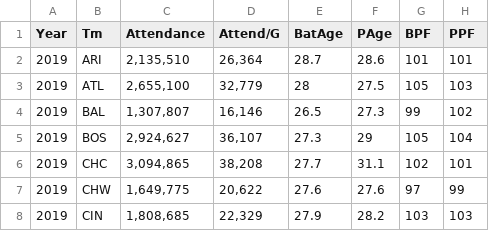
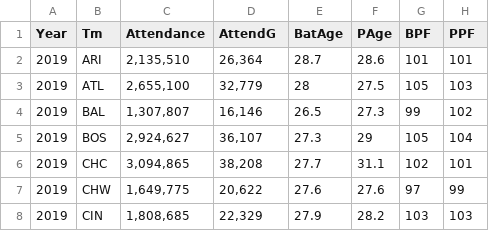
Before and after one commit to Zman94/the_jordan_effect_dashboard, a CSV file: Attendance_plus_final.csv, drawn as a sheet; only a part is shown; the diff names each change by its address in the sheet, - before the commit and + after, or states it on an @@ line.

Commit message:
Update Attendance_plus_final.csv
Fix naming for code

```diff
--- a/Attendance_plus_final.csv
+++ b/Attendance_plus_final.csv
-D1: Attend/G
+D1: AttendG
```
